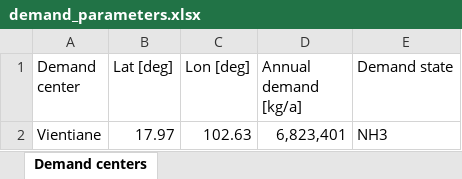
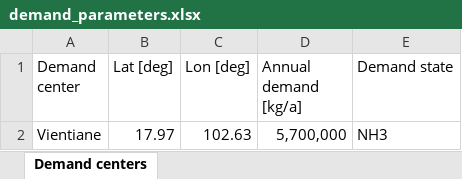
Before and after one commit to lukasschirren/GeoH2-Laos, an Excel workbook: Parameters_ALK_25/demand_parameters.xlsx, sheet Demand centers, drawn as a sheet; values as stored, in another font and other column widths than the file's, no borders; the diff names each change by its address in the sheet, - before the commit and + after, or states it on an @@ line.

```diff
--- a/Parameters_ALK_25/demand_parameters.xlsx (sheet Demand centers)
+++ b/Parameters_ALK_25/demand_parameters.xlsx (sheet Demand centers)
-D2 (Annual demand [kg/a]): 6,823,401
+D2 (Annual demand [kg/a]): 5,700,000
```
Also changed, not shown: 5 other files.
